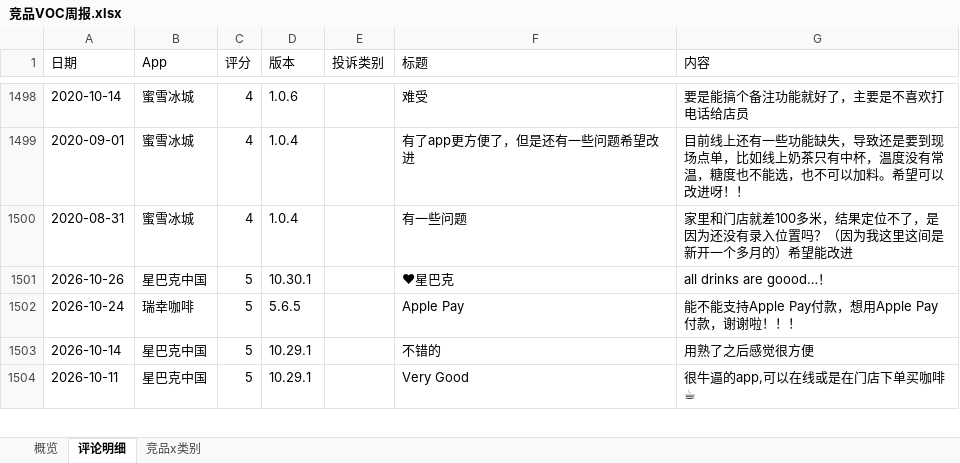
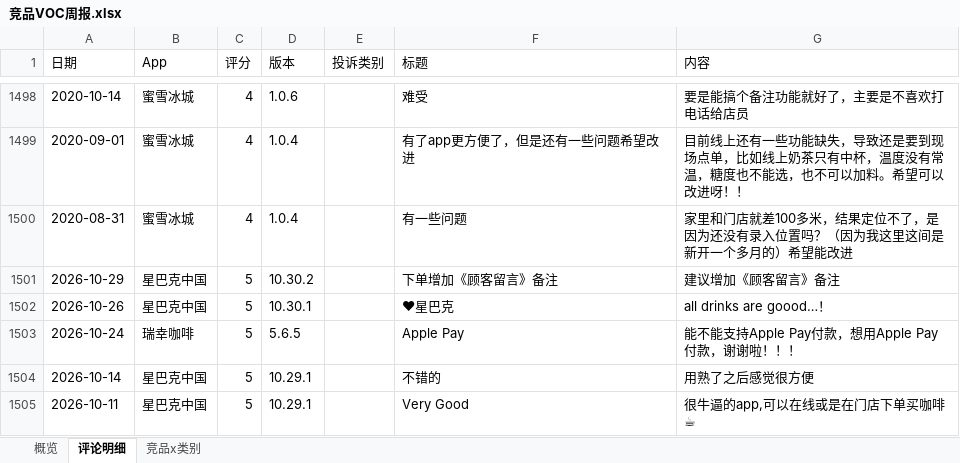
Before and after one commit to EGG-ZERO/appstore-voc-radar, an Excel workbook: reports/竞品VOC周报.xlsx, sheet 评论明细, drawn as a sheet; only a part is shown, gaps mark what is left out; values as stored, in another font and other column widths than the file's, no cell formats; the diff names each change by its address in the sheet, - before the commit and + after, or states it on an @@ line.

```diff
--- a/reports/竞品VOC周报.xlsx (sheet 评论明细)
+++ b/reports/竞品VOC周报.xlsx (sheet 评论明细)
+row 1501: 2026-10-29 | 星巴克中国 | 5 | 10.30.2 |  | 下单增加《顾客留言》备注 | 建议增加《顾客留言》备注
```
Also changed, not shown: sheet 概览, cell formats, 4 other files.
